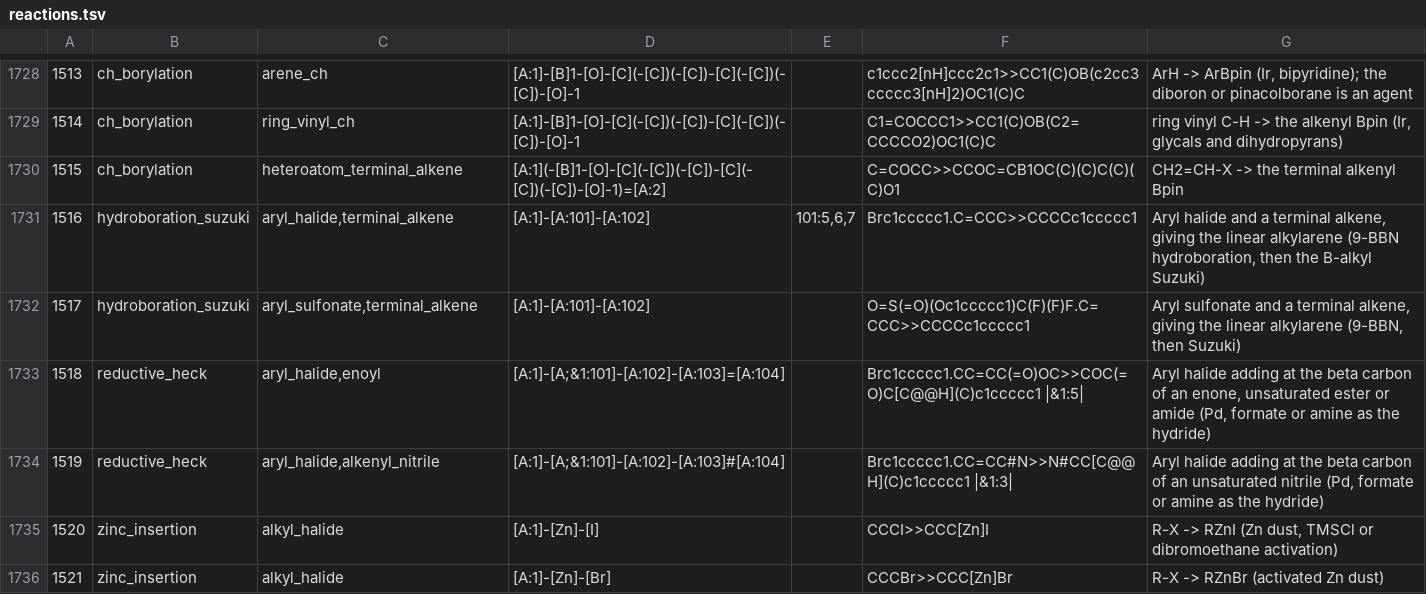
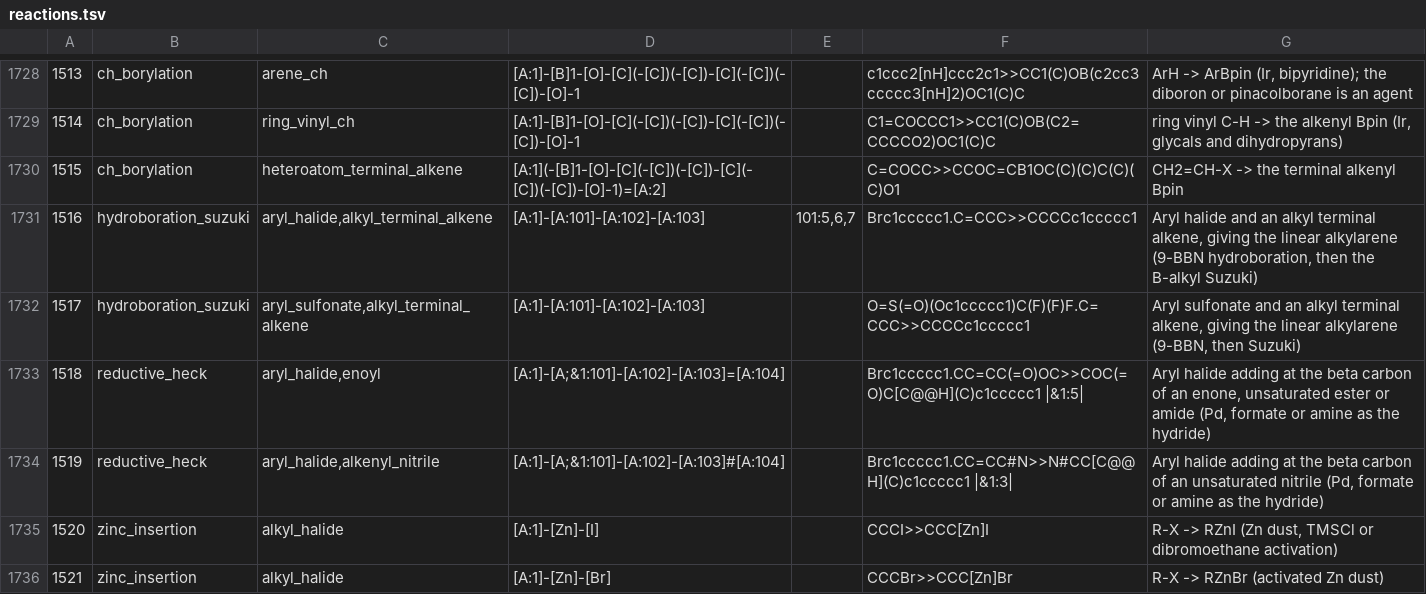
Before and after one commit to chython/chython, a TSV file: chython/reactions/tables/reactions.tsv, drawn as a sheet; only a part is shown, gaps mark what is left out; the diff names each change by its address in the sheet, - before the commit and + after, or states it on an @@ line.

```diff
--- a/chython/reactions/tables/reactions.tsv
+++ b/chython/reactions/tables/reactions.tsv
-C1731: aryl_halide,terminal_alkene
+C1731: aryl_halide,alkyl_terminal_alkene
-D1731:D1732: [A:1]-[A:101]-[A:102]
+D1731:D1732: [A:1]-[A:101]-[A:102]-[A:103]
-G1731: …halide and a terminal alkene,…
+G1731: …halide and an alkyl terminal alkene,…
-C1732: aryl_sulfonate,terminal_alkene
+C1732: aryl_sulfonate,alkyl_terminal_alkene
-G1732: …sulfonate and a terminal alkene,…
+G1732: …sulfonate and an alkyl terminal alkene,…
```
Also changed, not shown: chython/reactions/tables/functional.tsv, chython/reactions/tables/roles.tsv, 5 other files.
